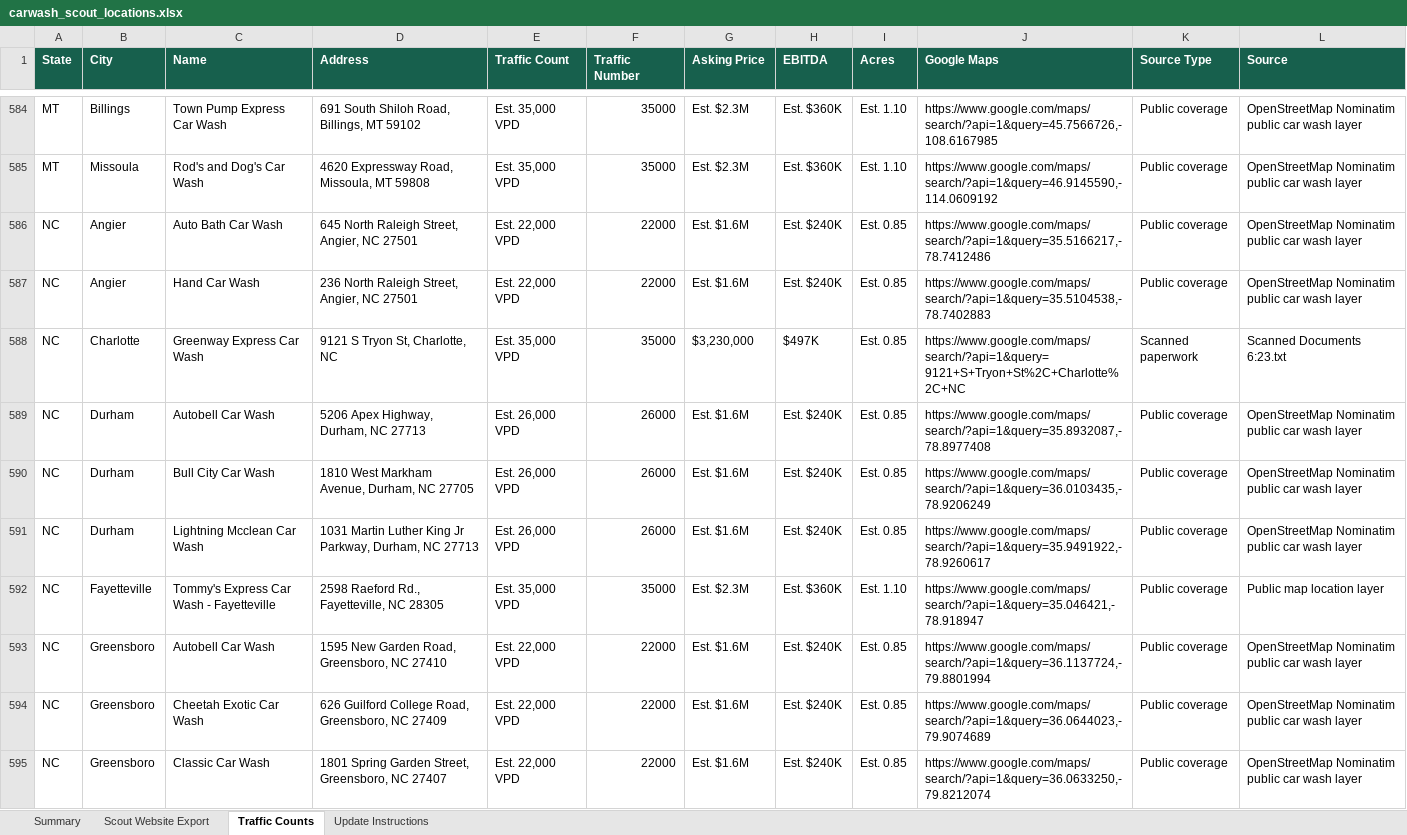
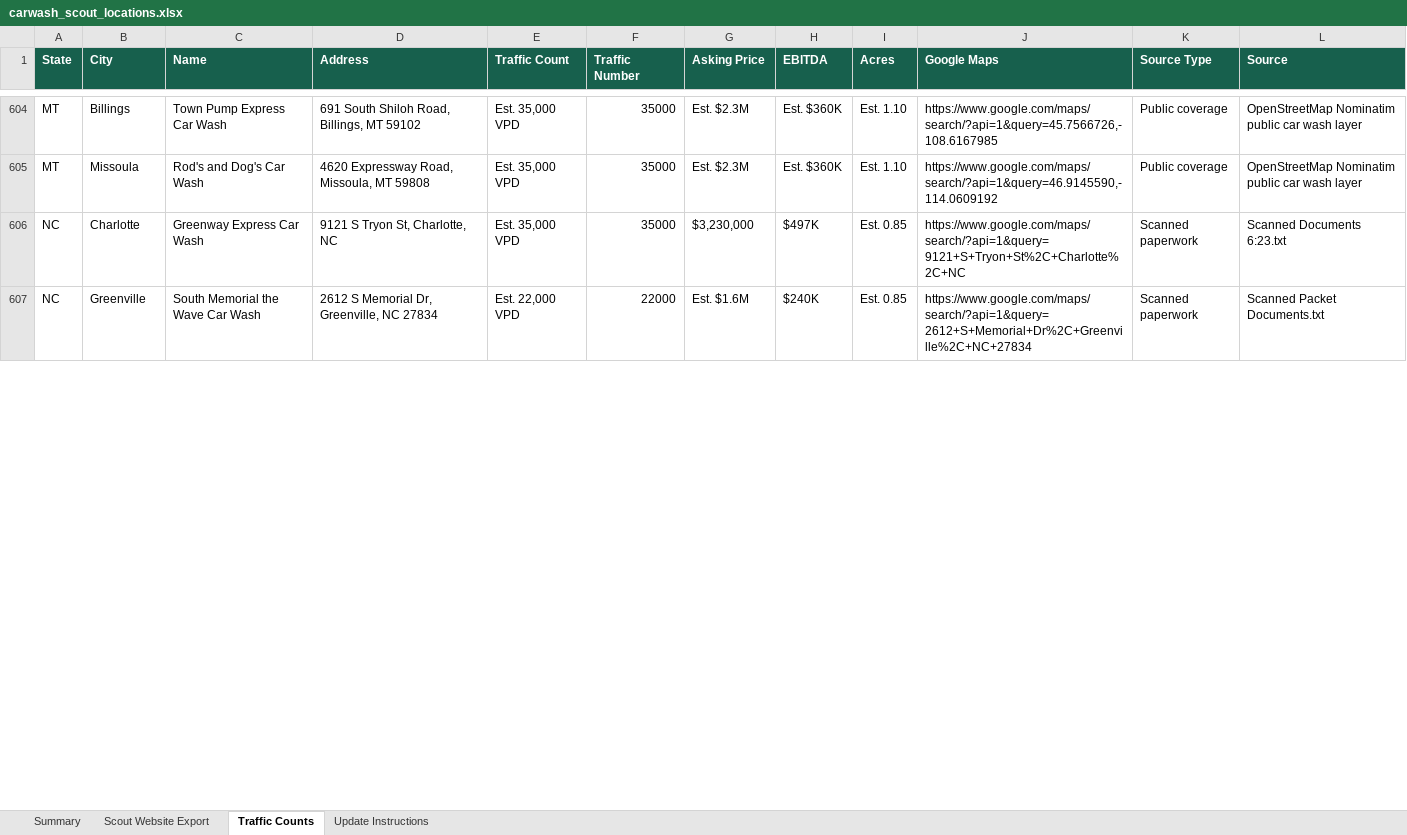
Before and after one commit to jcerami03-creator/shullman-carwash-scout, an Excel workbook: outputs/carwash_scout_locations.xlsx, sheet Traffic Counts, drawn as a sheet; only a part is shown, gaps mark what is left out; values as stored, in another font and other column widths than the file's, no borders; table styles not drawn; removed rows and columns are numbered as before the commit, all else as after; the diff covers the shown part only; the diff names each change by its address in the sheet, - before the commit and + after, or states it on an @@ line.

Commit message:
Add scanned packet carwash records

```diff
--- a/outputs/carwash_scout_locations.xlsx (sheet Traffic Counts)
+++ b/outputs/carwash_scout_locations.xlsx (sheet Traffic Counts)
-row 586: NC | Angier | Auto Bath Car Wash | 645 North Raleigh Street, Angier, NC 27501 | Est. 22,000 VPD | 22000 | Est. $1.6M | Est. $240K | Est. 0.85 | https://www.google.com/maps/search/?api=1&query=35.5166217,-78.7412486 | Public coverage | OpenStreetMap Nominatim public car wash layer
-row 587: NC | Angier | Hand Car Wash | 236 North Raleigh Street, Angier, NC 27501 | Est. 22,000 VPD | 22000 | Est. $1.6M | Est. $240K | Est. 0.85 | https://www.google.com/maps/search/?api=1&query=35.5104538,-78.7402883 | Public coverage | OpenStreetMap Nominatim public car wash layer
-row 589: NC | Durham | Autobell Car Wash | 5206 Apex Highway, Durham, NC 27713 | Est. 26,000 VPD | 26000 | Est. $1.6M | Est. $240K | Est. 0.85 | https://www.google.com/maps/search/?api=1&query=35.8932087,-78.8977408 | Public coverage | OpenStreetMap Nominatim public car wash layer
-row 590: NC | Durham | Bull City Car Wash | 1810 West Markham Avenue, Durham, NC 27705 | Est. 26,000 VPD | 26000 | Est. $1.6M | Est. $240K | Est. 0.85 | https://www.google.com/maps/search/?api=1&query=36.0103435,-78.9206249 | Public coverage | OpenStreetMap Nominatim public car wash layer
-row 591: NC | Durham | Lightning Mcclean Car Wash | 1031 Martin Luther King Jr Parkway, Durham, NC 27713 | Est. 26,000 VPD | 26000 | Est. $1.6M | Est. $240K | Est. 0.85 | https://www.google.com/maps/search/?api=1&query=35.9491922,-78.9260617 | Public coverage | OpenStreetMap Nominatim public car wash layer
-row 592: NC | Fayetteville | Tommy's Express Car Wash - Fayetteville | 2598 Raeford Rd., Fayetteville, NC 28305 | Est. 35,000 VPD | 35000 | Est. $2.3M | Est. $360K | Est. 1.10 | https://www.google.com/maps/search/?api=1&query=35.046421,-78.918947 | Public coverage | Public map location layer
-row 593: NC | Greensboro | Autobell Car Wash | 1595 New Garden Road, Greensboro, NC 27410 | Est. 22,000 VPD | 22000 | Est. $1.6M | Est. $240K | Est. 0.85 | https://www.google.com/maps/search/?api=1&query=36.1137724,-79.8801994 | Public coverage | OpenStreetMap Nominatim public car wash layer
-B607 (City): Greensboro
+B607 (City): Greenville
-C607 (Name): Cheetah Exotic Car Wash
+C607 (Name): South Memorial the Wave Car Wash
-D607 (Address): 626 Guilford College Road, Greensboro, NC 27409
+D607 (Address): 2612 S Memorial Dr, Greenville, NC 27834
-H607 (EBITDA): Est. $240K
+H607 (EBITDA): $240K
-J607 (Google Maps): https://www.google.com/maps/search/?api=1&query=36.0644023,-79.9074689
+J607 (Google Maps): https://www.google.com/maps/search/?api=1&query=2612+S+Memorial+Dr%2C+Greenville%2C+NC+27834
-K607 (Source Type): Public coverage
+K607 (Source Type): Scanned paperwork
-L607 (Source): OpenStreetMap Nominatim public car wash layer
+L607 (Source): Scanned Packet Documents.txt
-row 595: NC | Greensboro | Classic Car Wash | 1801 Spring Garden Street, Greensboro, NC 27407 | Est. 22,000 VPD | 22000 | Est. $1.6M | Est. $240K | Est. 0.85 | https://www.google.com/maps/search/?api=1&query=36.0633250,-79.8212074 | Public coverage | OpenStreetMap Nominatim public car wash layer
```
Also changed, not shown: 71 added rows, 63 removed rows and 142 edited cells elsewhere in this sheet, sheet Scout Website Export, sheet Summary, 8 other files.
